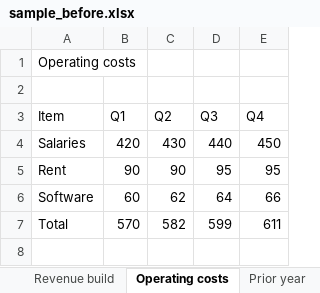
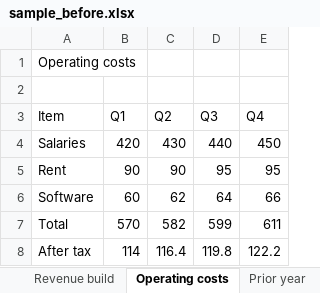
Before and after one commit to mholovetskyi/xldiff, an Excel workbook: examples/sample_before.xlsx, sheet Operating costs, drawn as a sheet; values as stored, in another font and other column widths than the file's, no borders; the diff names each change by its address in the sheet, - before the commit and + after, or states it on an @@ line.

```diff
--- a/examples/sample_before.xlsx (sheet Operating costs)
+++ b/examples/sample_before.xlsx (sheet Operating costs)
+row 8: After tax | 114 | 116.4 | 119.8 | 122.2
```
Also changed, not shown: sheet Revenue build, examples/sample_after.xlsx, 6 other files.
